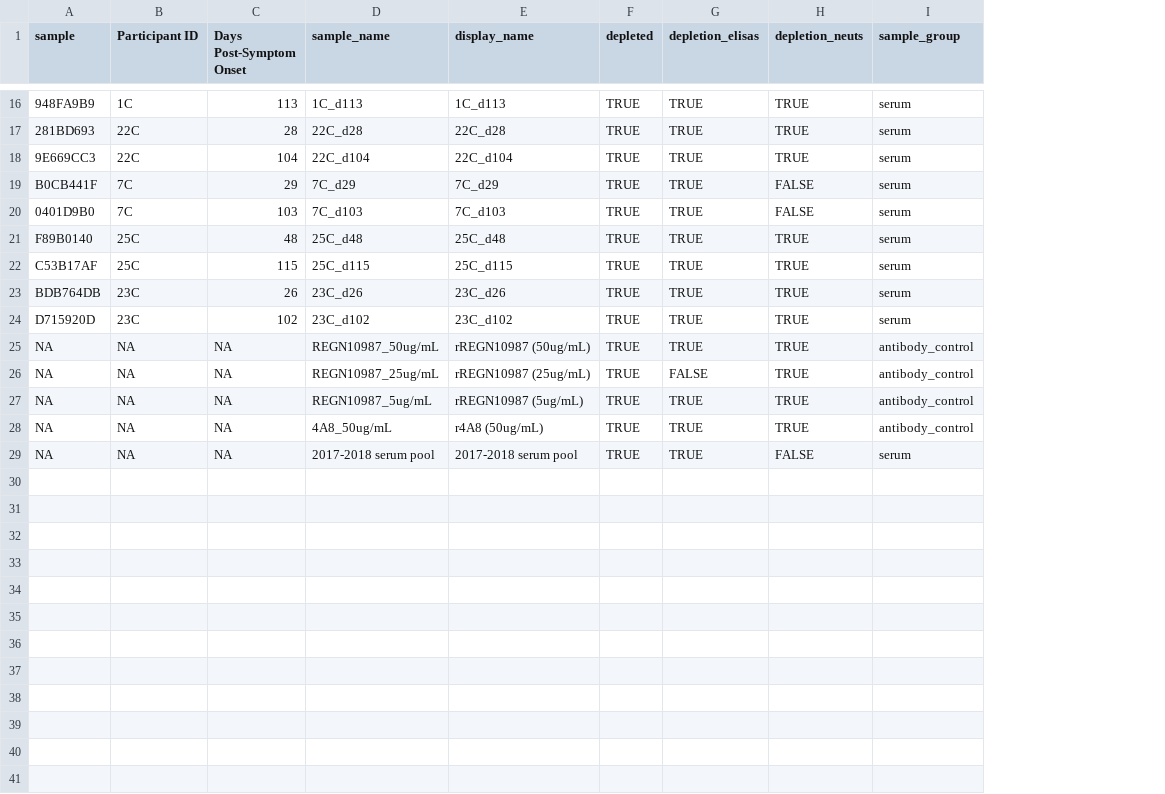
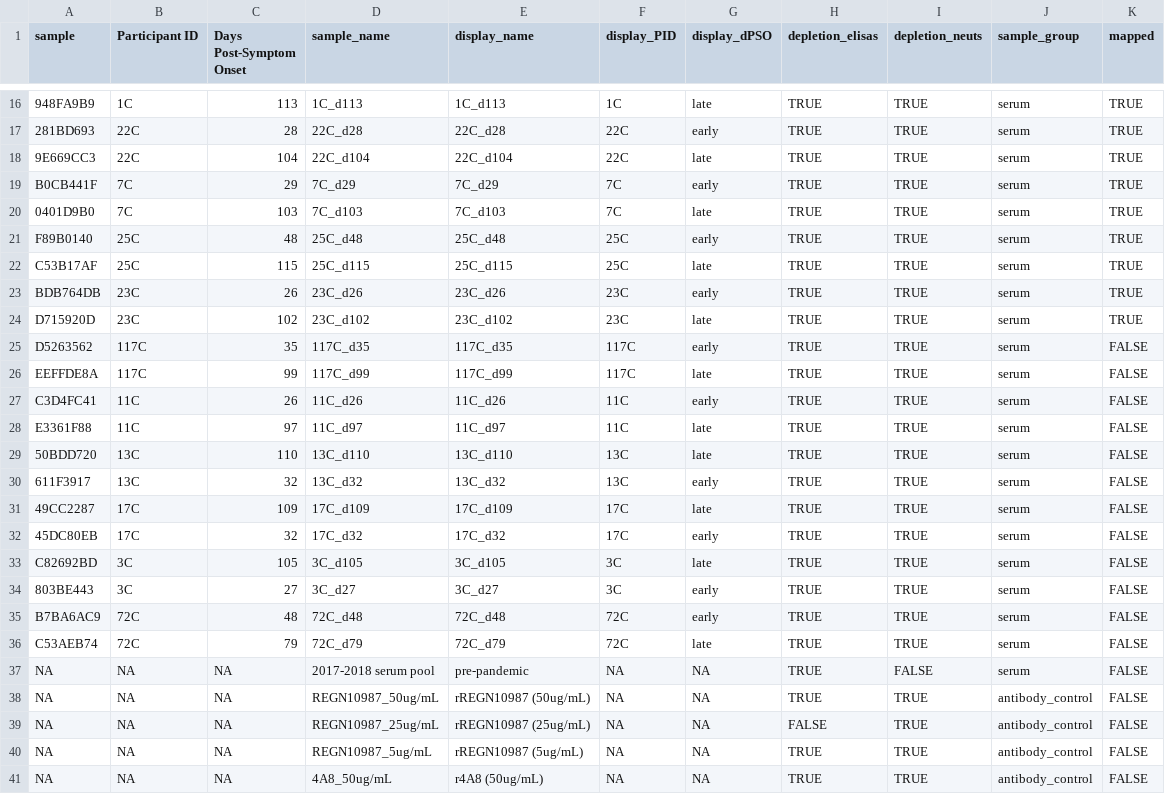
Before and after one commit to jbloomlab/SARS-CoV-2-RBD_MAP_HAARVI_sera, a CSV file: experimental_validations/data/depletion_samples.csv, drawn as a sheet; only a part is shown, gaps mark what is left out; removed rows and columns are numbered as before the commit, all else as after; the diff covers the shown part only; the diff names each change by its address in the sheet, - before the commit and + after, or states it on an @@ line.

Commit message:
tried to fix RBD depletion plots

```diff
--- a/experimental_validations/data/depletion_samples.csv
+++ b/experimental_validations/data/depletion_samples.csv
-column F (depleted), rows 16-28: all TRUE
+column F (display_PID), rows 16-24: 1C | 22C | 22C | 7C | 7C | 25C | 25C | 23C | 23C; rows 38-41: all NA
+column G (display_dPSO), rows 16-24: late | early | late | early | late | early | late | early | late; rows 38-41: all NA
+column K (mapped), rows 16-24: all TRUE; rows 38-41: all FALSE
-I19:I20 (depletion_neuts): FALSE
+I19:I20 (depletion_neuts): TRUE
+row 25: D5263562 | 117C | 35 | 117C_d35 | 117C_d35 | 117C | early | TRUE | TRUE | serum | FALSE
+row 26: EEFFDE8A | 117C | 99 | 117C_d99 | 117C_d99 | 117C | late | TRUE | TRUE | serum | FALSE
+row 27: C3D4FC41 | 11C | 26 | 11C_d26 | 11C_d26 | 11C | early | TRUE | TRUE | serum | FALSE
+row 28: E3361F88 | 11C | 97 | 11C_d97 | 11C_d97 | 11C | late | TRUE | TRUE | serum | FALSE
+row 29: 50BDD720 | 13C | 110 | 13C_d110 | 13C_d110 | 13C | late | TRUE | TRUE | serum | FALSE
+row 30: 611F3917 | 13C | 32 | 13C_d32 | 13C_d32 | 13C | early | TRUE | TRUE | serum | FALSE
+row 31: 49CC2287 | 17C | 109 | 17C_d109 | 17C_d109 | 17C | late | TRUE | TRUE | serum | FALSE
+row 32: 45DC80EB | 17C | 32 | 17C_d32 | 17C_d32 | 17C | early | TRUE | TRUE | serum | FALSE
+row 33: C82692BD | 3C | 105 | 3C_d105 | 3C_d105 | 3C | late | TRUE | TRUE | serum | FALSE
+row 34: 803BE443 | 3C | 27 | 3C_d27 | 3C_d27 | 3C | early | TRUE | TRUE | serum | FALSE
+row 35: B7BA6AC9 | 72C | 48 | 72C_d48 | 72C_d48 | 72C | early | TRUE | TRUE | serum | FALSE
+row 36: C53AEB74 | 72C | 79 | 72C_d79 | 72C_d79 | 72C | late | TRUE | TRUE | serum | FALSE
+row 37: NA | NA | NA | 2017-2018 serum pool | pre-pandemic | NA | NA | TRUE | FALSE | serum | FALSE
-row 29: NA | NA | NA | 2017-2018 serum pool | 2017-2018 serum pool | TRUE | TRUE | FALSE | serum
```
Also changed, not shown: 6 edited cells elsewhere in this file, 26 other files.
